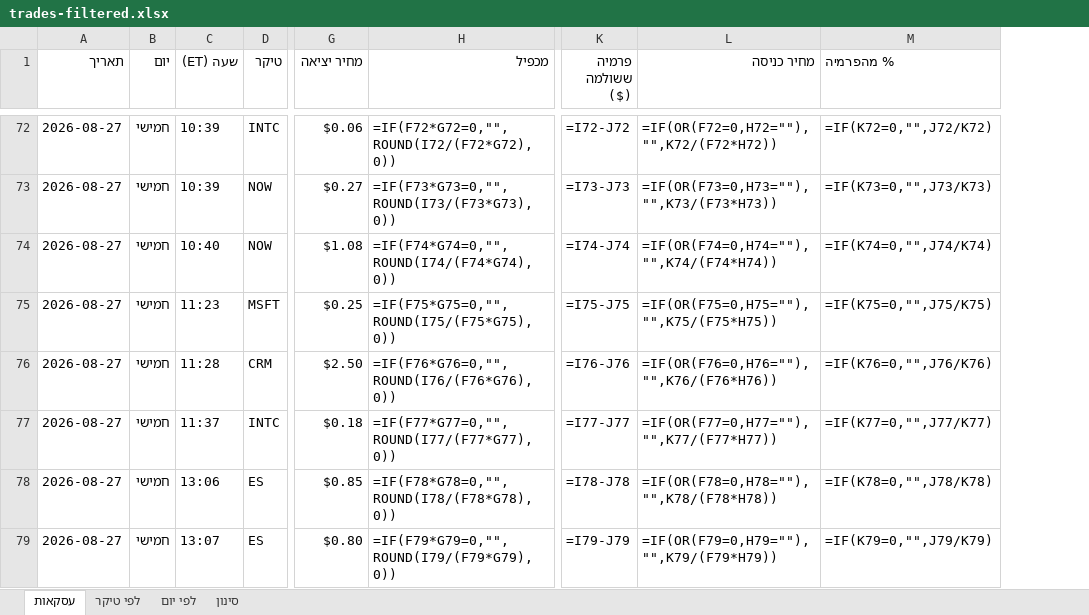
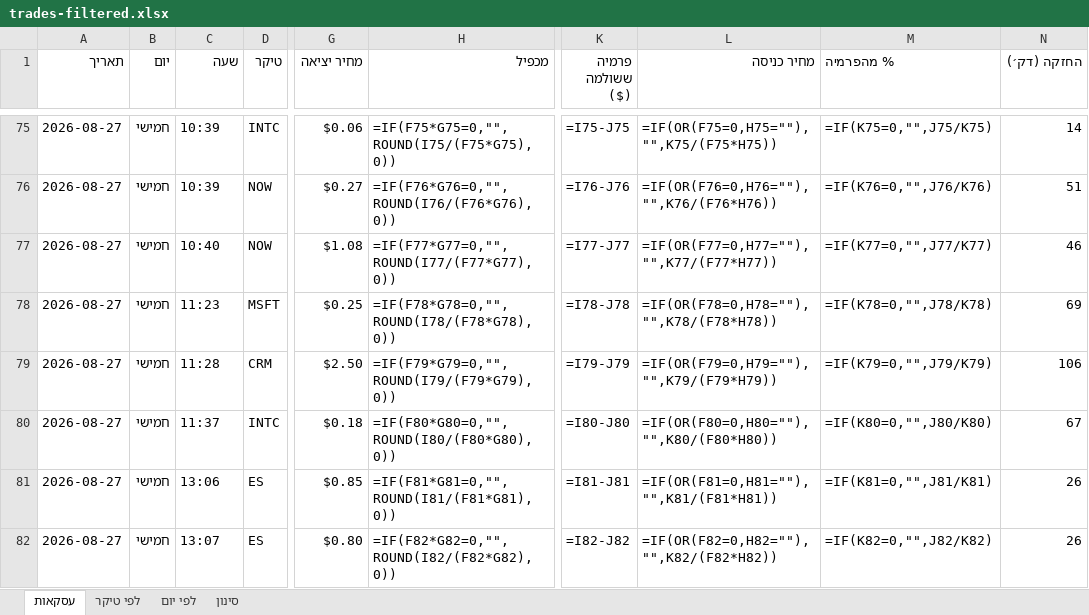
Before and after one commit to AlonMMM/stock-scanner, an Excel workbook: data/2026-08-24-week/trades-filtered.xlsx, sheet עסקאות, drawn as a sheet; only a part is shown, gaps mark what is left out; values as stored, in another font and other column widths than the file's, no cell formats; formulas without a stored value are shown as written; addresses are those after the commit; the diff covers the shown part only; the diff names each change by its address in the sheet, - before the commit and + after, or states it on an @@ line.

```diff
--- a/data/2026-08-24-week/trades-filtered.xlsx (sheet עסקאות)
+++ b/data/2026-08-24-week/trades-filtered.xlsx (sheet עסקאות)
+column N (החזקה (דק׳)), rows 75-82: 14 | 51 | 46 | 69 | 106 | 67 | 26 | 26
-C1: שעה (ET)
+C1: שעה
-H75 (מכפיל): =IF(F72*G72=0,"",ROUND(I72/(F72*G72),0))
+H75 (מכפיל): =IF(F75*G75=0,"",ROUND(I75/(F75*G75),0))
-K75 (פרמיה ששולמה ($)): =I72-J72
+K75 (פרמיה ששולמה ($)): =I75-J75
-L75 (מחיר כניסה): =IF(OR(F72=0,H72=""),"",K72/(F72*H72))
+L75 (מחיר כניסה): =IF(OR(F75=0,H75=""),"",K75/(F75*H75))
-M75 (% מהפרמיה): =IF(K72=0,"",J72/K72)
+M75 (% מהפרמיה): =IF(K75=0,"",J75/K75)
-H76 (מכפיל): =IF(F73*G73=0,"",ROUND(I73/(F73*G73),0))
+H76 (מכפיל): =IF(F76*G76=0,"",ROUND(I76/(F76*G76),0))
-K76 (פרמיה ששולמה ($)): =I73-J73
+K76 (פרמיה ששולמה ($)): =I76-J76
-L76 (מחיר כניסה): =IF(OR(F73=0,H73=""),"",K73/(F73*H73))
+L76 (מחיר כניסה): =IF(OR(F76=0,H76=""),"",K76/(F76*H76))
-M76 (% מהפרמיה): =IF(K73=0,"",J73/K73)
+M76 (% מהפרמיה): =IF(K76=0,"",J76/K76)
-H77 (מכפיל): =IF(F74*G74=0,"",ROUND(I74/(F74*G74),0))
+H77 (מכפיל): =IF(F77*G77=0,"",ROUND(I77/(F77*G77),0))
-K77 (פרמיה ששולמה ($)): =I74-J74
+K77 (פרמיה ששולמה ($)): =I77-J77
-L77 (מחיר כניסה): =IF(OR(F74=0,H74=""),"",K74/(F74*H74))
+L77 (מחיר כניסה): =IF(OR(F77=0,H77=""),"",K77/(F77*H77))
-M77 (% מהפרמיה): =IF(K74=0,"",J74/K74)
+M77 (% מהפרמיה): =IF(K77=0,"",J77/K77)
-H78 (מכפיל): =IF(F75*G75=0,"",ROUND(I75/(F75*G75),0))
+H78 (מכפיל): =IF(F78*G78=0,"",ROUND(I78/(F78*G78),0))
-K78 (פרמיה ששולמה ($)): =I75-J75
+K78 (פרמיה ששולמה ($)): =I78-J78
-L78 (מחיר כניסה): =IF(OR(F75=0,H75=""),"",K75/(F75*H75))
+L78 (מחיר כניסה): =IF(OR(F78=0,H78=""),"",K78/(F78*H78))
-M78 (% מהפרמיה): =IF(K75=0,"",J75/K75)
+M78 (% מהפרמיה): =IF(K78=0,"",J78/K78)
-H79 (מכפיל): =IF(F76*G76=0,"",ROUND(I76/(F76*G76),0))
+H79 (מכפיל): =IF(F79*G79=0,"",ROUND(I79/(F79*G79),0))
-K79 (פרמיה ששולמה ($)): =I76-J76
+K79 (פרמיה ששולמה ($)): =I79-J79
-L79 (מחיר כניסה): =IF(OR(F76=0,H76=""),"",K76/(F76*H76))
+L79 (מחיר כניסה): =IF(OR(F79=0,H79=""),"",K79/(F79*H79))
-M79 (% מהפרמיה): =IF(K76=0,"",J76/K76)
+M79 (% מהפרמיה): =IF(K79=0,"",J79/K79)
-H80 (מכפיל): =IF(F77*G77=0,"",ROUND(I77/(F77*G77),0))
+H80 (מכפיל): =IF(F80*G80=0,"",ROUND(I80/(F80*G80),0))
-K80 (פרמיה ששולמה ($)): =I77-J77
+K80 (פרמיה ששולמה ($)): =I80-J80
-L80 (מחיר כניסה): =IF(OR(F77=0,H77=""),"",K77/(F77*H77))
+L80 (מחיר כניסה): =IF(OR(F80=0,H80=""),"",K80/(F80*H80))
-M80 (% מהפרמיה): =IF(K77=0,"",J77/K77)
+M80 (% מהפרמיה): =IF(K80=0,"",J80/K80)
-H81 (מכפיל): =IF(F78*G78=0,"",ROUND(I78/(F78*G78),0))
+H81 (מכפיל): =IF(F81*G81=0,"",ROUND(I81/(F81*G81),0))
-K81 (פרמיה ששולמה ($)): =I78-J78
+K81 (פרמיה ששולמה ($)): =I81-J81
-L81 (מחיר כניסה): =IF(OR(F78=0,H78=""),"",K78/(F78*H78))
+L81 (מחיר כניסה): =IF(OR(F81=0,H81=""),"",K81/(F81*H81))
-M81 (% מהפרמיה): =IF(K78=0,"",J78/K78)
+M81 (% מהפרמיה): =IF(K81=0,"",J81/K81)
-H82 (מכפיל): =IF(F79*G79=0,"",ROUND(I79/(F79*G79),0))
+H82 (מכפיל): =IF(F82*G82=0,"",ROUND(I82/(F82*G82),0))
-K82 (פרמיה ששולמה ($)): =I79-J79
+K82 (פרמיה ששולמה ($)): =I82-J82
-L82 (מחיר כניסה): =IF(OR(F79=0,H79=""),"",K79/(F79*H79))
+L82 (מחיר כניסה): =IF(OR(F82=0,H82=""),"",K82/(F82*H82))
-M82 (% מהפרמיה): =IF(K79=0,"",J79/K79)
+M82 (% מהפרמיה): =IF(K82=0,"",J82/K82)
```
Also changed, not shown: 5 added rows and 165 edited cells elsewhere in this sheet, sheet לפי טיקר, sheet סינון, sheet לפי יום, cell formats, 7 other files.
